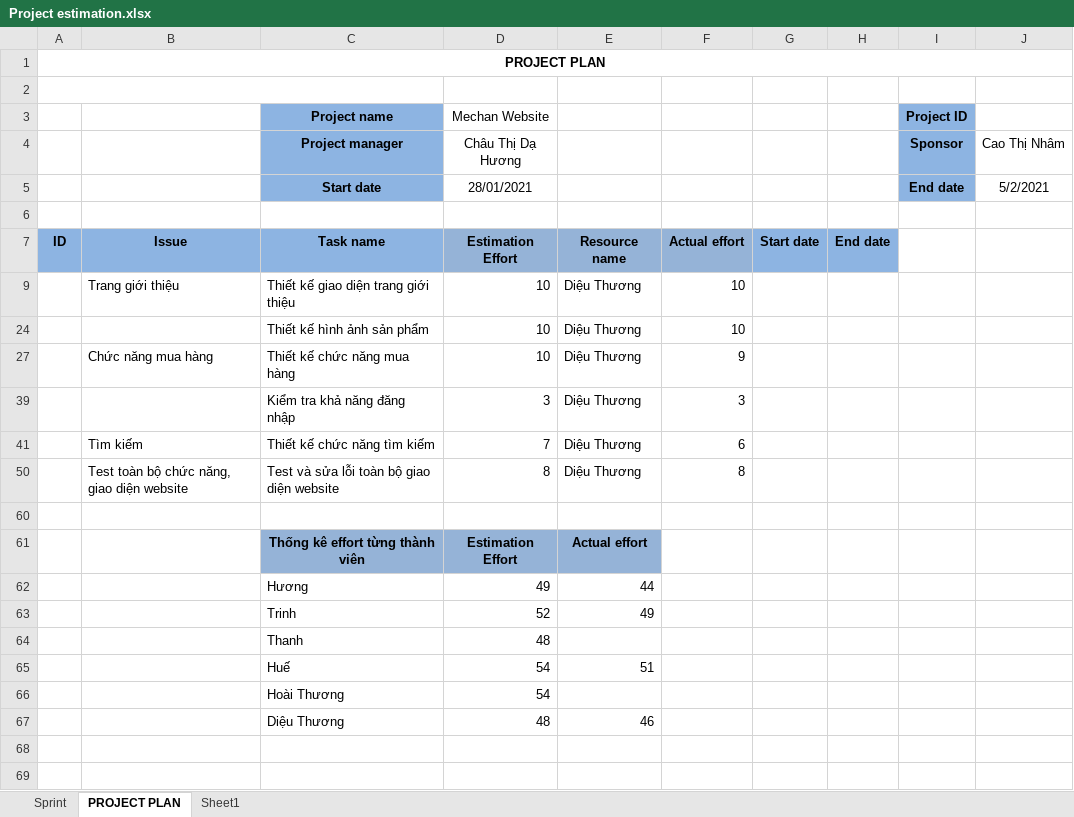
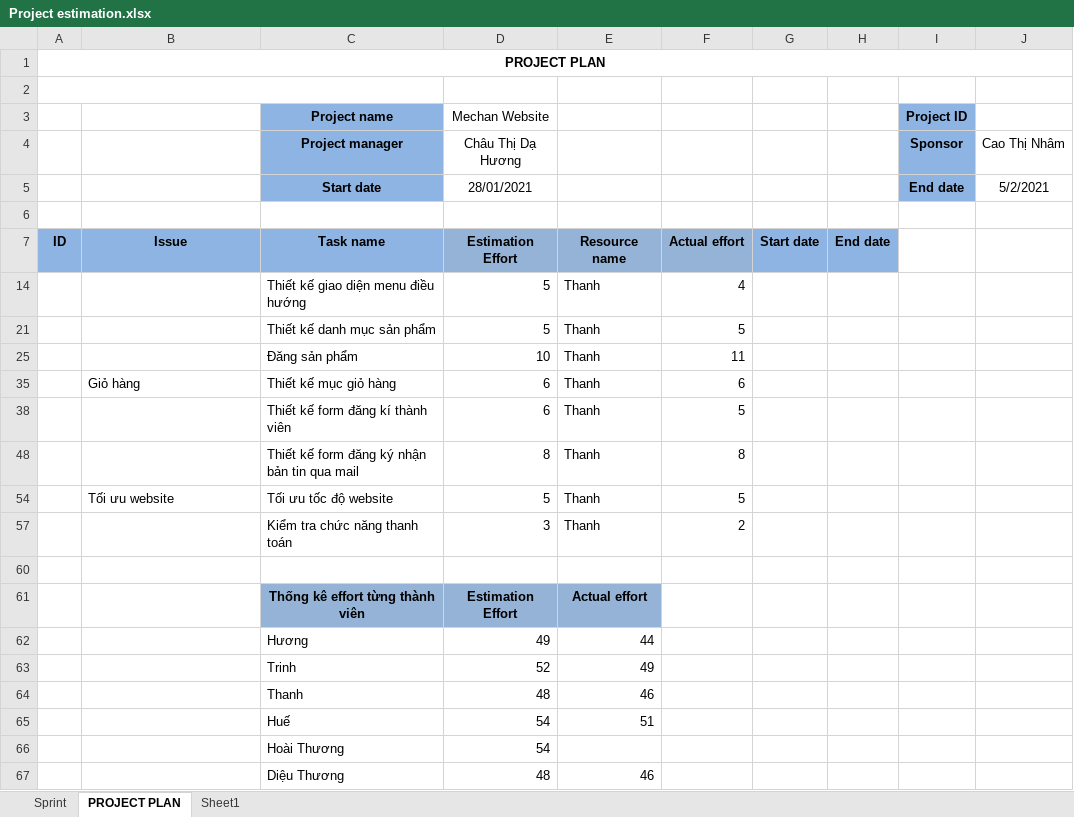
Before and after one commit to huongctd/44K223.02, an Excel workbook: Project estimation.xlsx, sheet PROJECT PLAN, drawn as a sheet; values as stored, in another font and other column widths than the file's, no borders; removed rows and columns are numbered as before the commit, all else as after; the diff names each change by its address in the sheet, - before the commit and + after, or states it on an @@ line.

```diff
--- a/Project estimation.xlsx (sheet PROJECT PLAN)
+++ b/Project estimation.xlsx (sheet PROJECT PLAN)
@@ row 9 hidden:  | Trang giới thiệu | Thiết kế giao diện trang giới thiệu | 10 | Diệu Thương | 10 @@
@@ row 24 hidden:  |  | Thiết kế hình ảnh sản phẩm | 10 | Diệu Thương | 10 @@
@@ row 27 hidden:  | Chức năng mua hàng | Thiết kế chức năng mua hàng | 10 | Diệu Thương | 9 @@
@@ row 39 hidden:  |  | Kiểm tra khả năng đăng nhập | 3 | Diệu Thương | 3 @@
@@ row 41 hidden:  | Tìm kiếm | Thiết kế chức năng tìm kiếm | 7 | Diệu Thương | 6 @@
@@ row 50 hidden:  | Test toàn bộ chức năng, giao diện website | Test và sửa lỗi toàn bộ giao diện website | 8 | Diệu Thương | 8 @@
+row 14:  |  | Thiết kế giao diện menu điều hướng | 5 | Thanh | 4
+row 21:  |  | Thiết kế danh mục sản phẩm | 5 | Thanh | 5
+row 25:  |  | Đăng sản phẩm | 10 | Thanh | 11
+row 35:  | Giỏ hàng | Thiết kế mục giỏ hàng | 6 | Thanh | 6
+row 38:  |  | Thiết kế form đăng kí thành viên | 6 | Thanh | 5
+row 48:  |  | Thiết kế form đăng ký nhận bản tin qua mail | 8 | Thanh | 8
+row 54:  | Tối ưu website | Tối ưu tốc độ website | 5 | Thanh | 5
+row 57:  |  | Kiểm tra chức năng thanh toán | 3 | Thanh | 2
-E64: (empty)
+E64: 46
```
Also changed, not shown: hidden cells, 1 other file.
